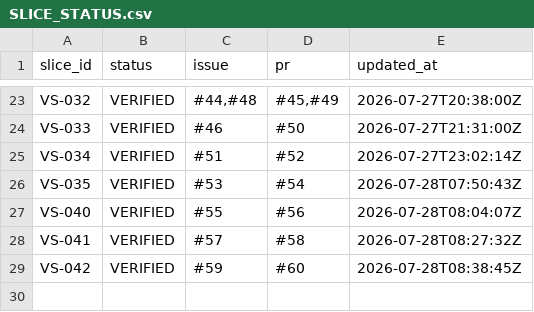
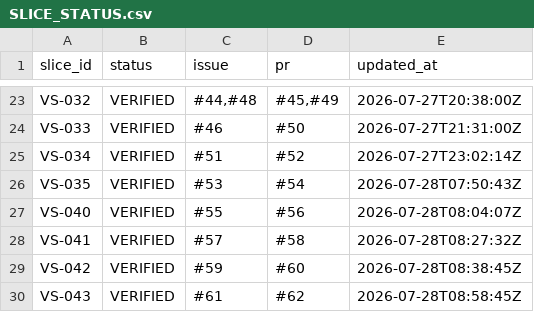
Before and after one commit to asenbanskaliev/AutopilotEditorial, a CSV file: docs/execution/SLICE_STATUS.csv, drawn as a sheet; only a part is shown, gaps mark what is left out.

Commit message:
docs(execution): mark VS-043 verified and advance continuity

```diff
--- a/docs/execution/SLICE_STATUS.csv
+++ b/docs/execution/SLICE_STATUS.csv
@@ -29 +29,2 @@ VS-041;VERIFIED;#57;#58;2026-07-28T08:27:32Z
 VS-042;VERIFIED;#59;#60;2026-07-28T08:38:45Z
+VS-043;VERIFIED;#61;#62;2026-07-28T08:58:45Z
```
